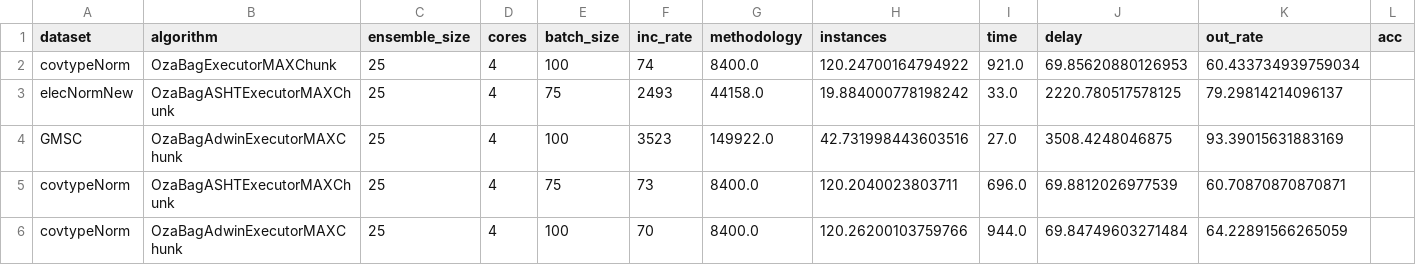
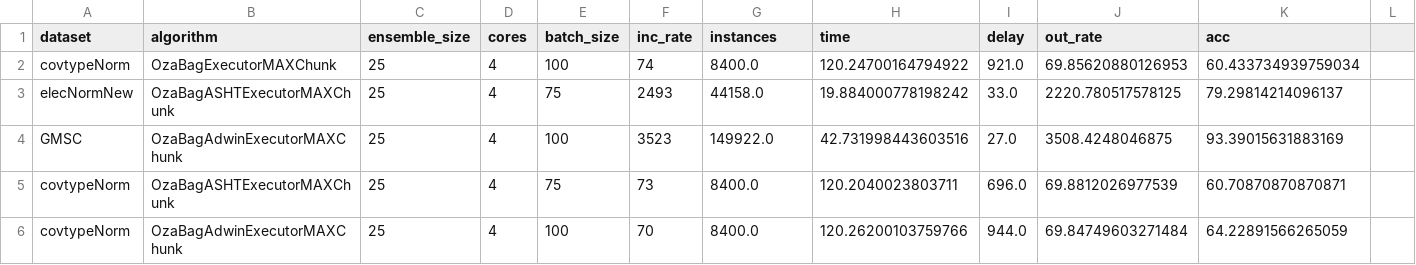
Before and after one commit to HPCSys-Lab/tecnhiques-reduce-consumption-energy, a CSV file: results/coletor-energia/mini-batching-mediumbatches/first/600/1200/inst-and-delay.csv, drawn as a sheet; only a part is shown.

Commit message:
change y axis to delay

```diff
--- a/results/coletor-energia/mini-batching-mediumbatches/first/600/1200/inst-and-delay.csv
+++ b/results/coletor-energia/mini-batching-mediumbatches/first/600/1200/inst-and-delay.csv
@@ -1,2 +1,2 @@
-dataset,algorithm,ensemble_size,cores,batch_size,inc_rate,methodology,instances,time,delay,out_rate,acc
+dataset,algorithm,ensemble_size,cores,batch_size,inc_rate,instances,time,delay,out_rate,acc
 covtypeNorm,OzaBagExecutorMAXChunk,25,4,100,74,8400.0,120.24700164794922,921.0,69.85620880126953,60.433734939759034
```
Also changed, not shown: 11 other files.
